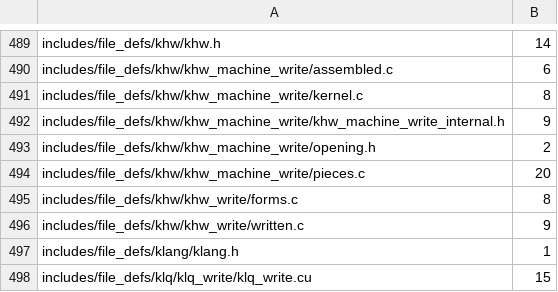
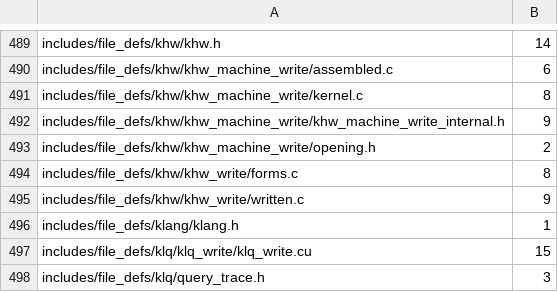
Before and after one commit to dstroy0/orior, a TSV file: utils/maint/prose/prose_ratchet.tsv, drawn as a sheet; only a part is shown, gaps mark what is left out; the shorter side is filled out with more unchanged rows.

Commit message:
The machine pieces state their names, runs and operand text in ASD-STE100.

```diff
--- a/utils/maint/prose/prose_ratchet.tsv
+++ b/utils/maint/prose/prose_ratchet.tsv
@@ -493,3 +493,2 @@ includes/file_defs/khw/khw_machine_write/khw_machine_write_internal.h	9
 includes/file_defs/khw/khw_machine_write/opening.h	2
-includes/file_defs/khw/khw_machine_write/pieces.c	20
 includes/file_defs/khw/khw_write/forms.c	8
```
Also changed, not shown: 1 other file.
